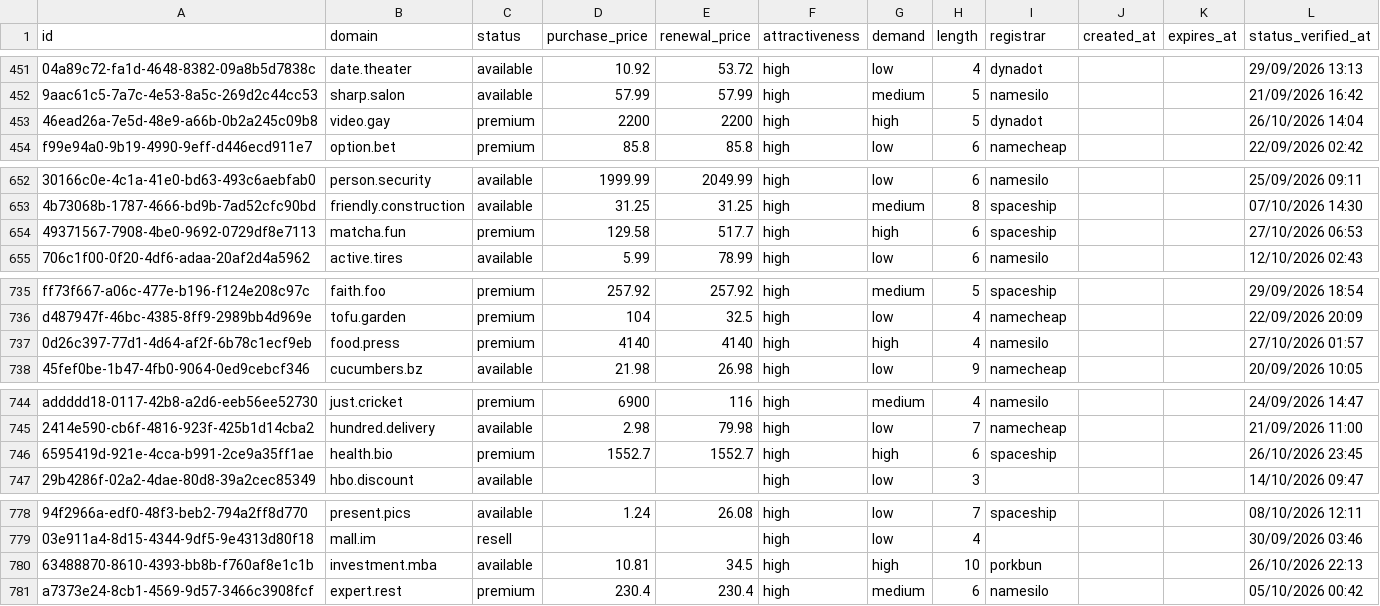
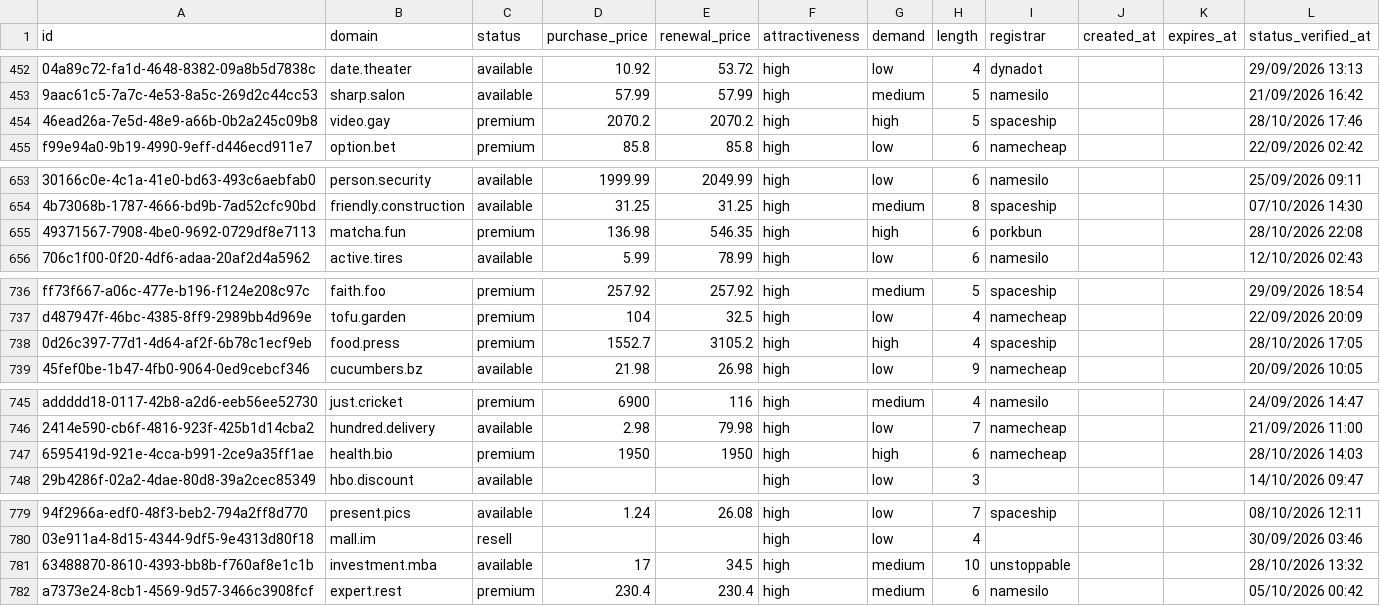
Before and after one commit to UniqueDomains/brandable-oneword-domains, a CSV file: brandable.csv, drawn as a sheet; only a part is shown, gaps mark what is left out; addresses are those after the commit; the diff covers the shown part only; the diff names each change by its address in the sheet, - before the commit and + after, or states it on an @@ line.

```diff
--- a/brandable.csv
+++ b/brandable.csv
-D454 (purchase_price): 2200
+D454 (purchase_price): 2070.2
-E454 (renewal_price): 2200
+E454 (renewal_price): 2070.2
-I454 (registrar): dynadot
+I454 (registrar): spaceship
-L454 (status_verified_at): 26/10/2026 14:04
+L454 (status_verified_at): 28/10/2026 17:46
-D655 (purchase_price): 129.58
+D655 (purchase_price): 136.98
-E655 (renewal_price): 517.7
+E655 (renewal_price): 546.35
-I655 (registrar): spaceship
+I655 (registrar): porkbun
-L655 (status_verified_at): 27/10/2026 06:53
+L655 (status_verified_at): 28/10/2026 22:08
-D738 (purchase_price): 4140
+D738 (purchase_price): 1552.7
-E738 (renewal_price): 4140
+E738 (renewal_price): 3105.2
-I738 (registrar): namesilo
+I738 (registrar): spaceship
-L738 (status_verified_at): 27/10/2026 01:57
+L738 (status_verified_at): 28/10/2026 17:05
-D747 (purchase_price): 1552.7
+D747 (purchase_price): 1950
-E747 (renewal_price): 1552.7
+E747 (renewal_price): 1950
-I747 (registrar): spaceship
+I747 (registrar): namecheap
-L747 (status_verified_at): 26/10/2026 23:45
+L747 (status_verified_at): 28/10/2026 14:03
-D781 (purchase_price): 10.81
+D781 (purchase_price): 17
-G781 (demand): high
+G781 (demand): medium
-I781 (registrar): porkbun
+I781 (registrar): unstoppable
-L781 (status_verified_at): 26/10/2026 22:13
+L781 (status_verified_at): 28/10/2026 13:32
```
Also changed, not shown: 1 added row, 1 removed row and 30 edited cells elsewhere in this file, 4 other files.
